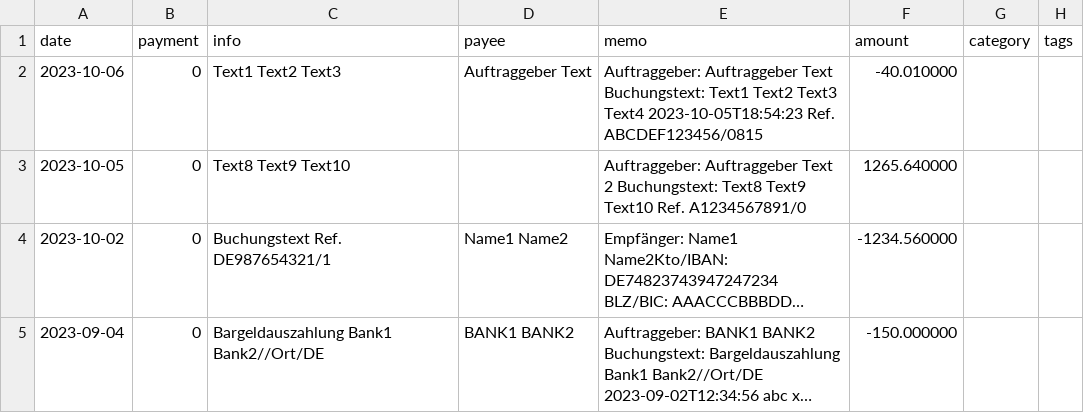
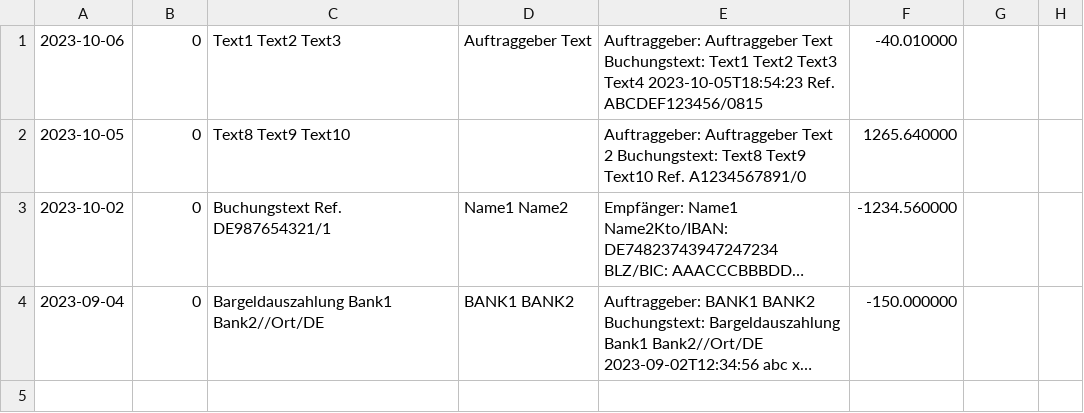
Before and after one commit to sercxanto/go-homebank-csv, a CSV file: pkg/parser/testfiles/comdirect/homebank.csv, drawn as a sheet; long unchanged cells end in …; the diff names each change by its address in the sheet, - before the commit and + after, or states it on an @@ line.

```diff
--- a/pkg/parser/testfiles/comdirect/homebank.csv
+++ b/pkg/parser/testfiles/comdirect/homebank.csv
-row 1: date | payment | info | payee | memo | amount | category | tags
```
Also changed, not shown: internal/pkg/batchconvert/testfiles/expected_output/mixed/Umsaetze.csv, internal/pkg/batchconvert/testfiles/expected_output/mixed/Umsaetze_DE12345678901234567890_2023.10.04.csv, 9 other files.
